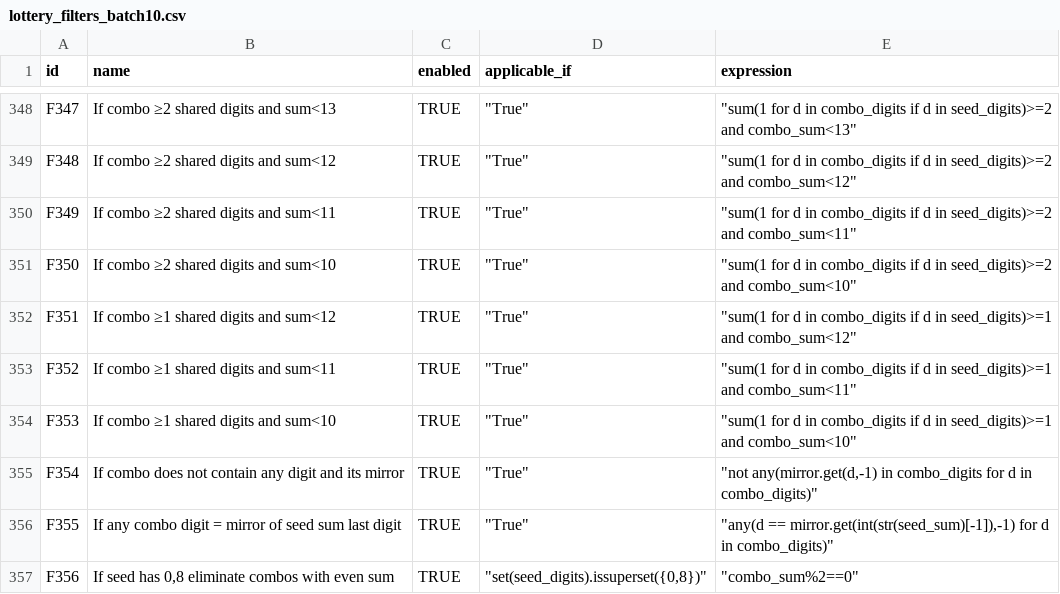
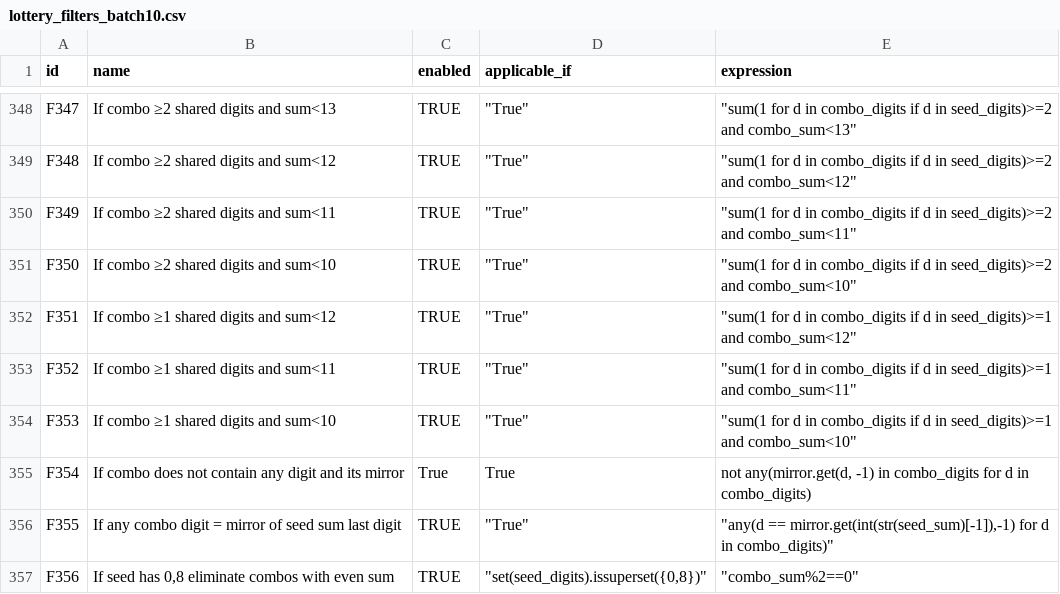
Before and after one commit to wanawin/pythonfiltertester, a CSV file: lottery_filters_batch10.csv, drawn as a sheet; only a part is shown, gaps mark what is left out.

Commit message:
Update lottery_filters_batch10.csv

```diff
--- a/lottery_filters_batch10.csv
+++ b/lottery_filters_batch10.csv
@@ -354,3 +354,3 @@ F352,If combo ≥1 shared digits and sum<11,TRUE,"""True""","""sum(1 for d in co
 F353,If combo ≥1 shared digits and sum<10,TRUE,"""True""","""sum(1 for d in combo_digits if d in seed_digits)>=1 and combo_sum<10"""
-F354,"If combo does not contain any digit and its mirror", TRUE, """True""", """not any(mirror.get(d,-1) in combo_digits for d in combo_digits)"""
+F354,"If combo does not contain any digit and its mirror","True","True","not any(mirror.get(d, -1) in combo_digits for d in combo_digits)"
 F355,If any combo digit = mirror of seed sum last digit,TRUE,"""True""","""any(d == mirror.get(int(str(seed_sum)[-1]),-1) for d in combo_digits)"""
```
